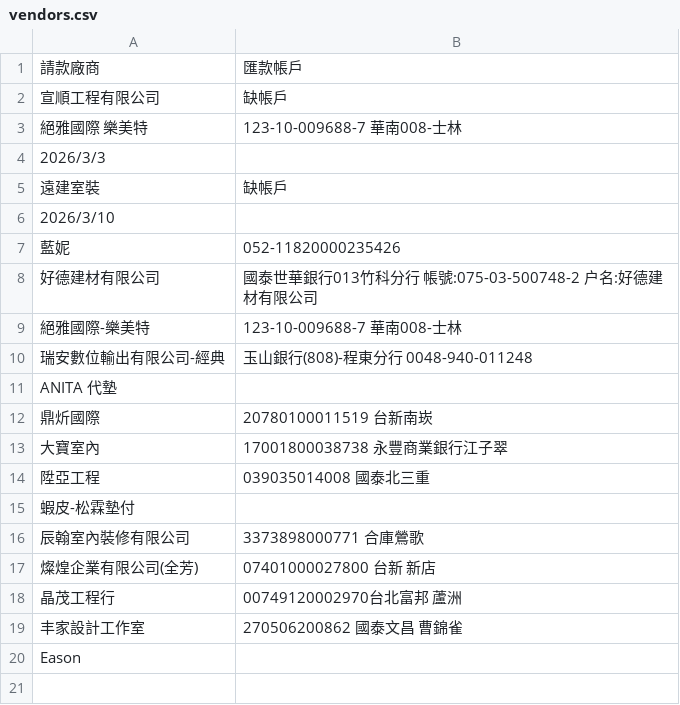
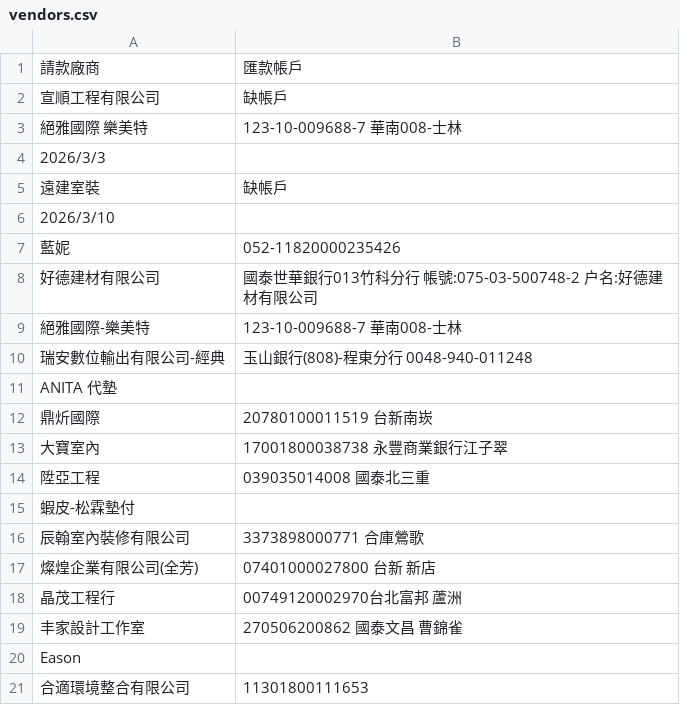
Before and after one commit to anitalintimelab-ops/Procurement-and-Payment-Request-System, a CSV file: vendors.csv, drawn as a sheet.

Commit message:
Auto sync vendors.csv from TimeLab System

```diff
--- a/vendors.csv
+++ b/vendors.csv
@@ -20 +20,2 @@ ANITA 代墊,
 Eason,
+合適環境整合有限公司,11301800111653
```
